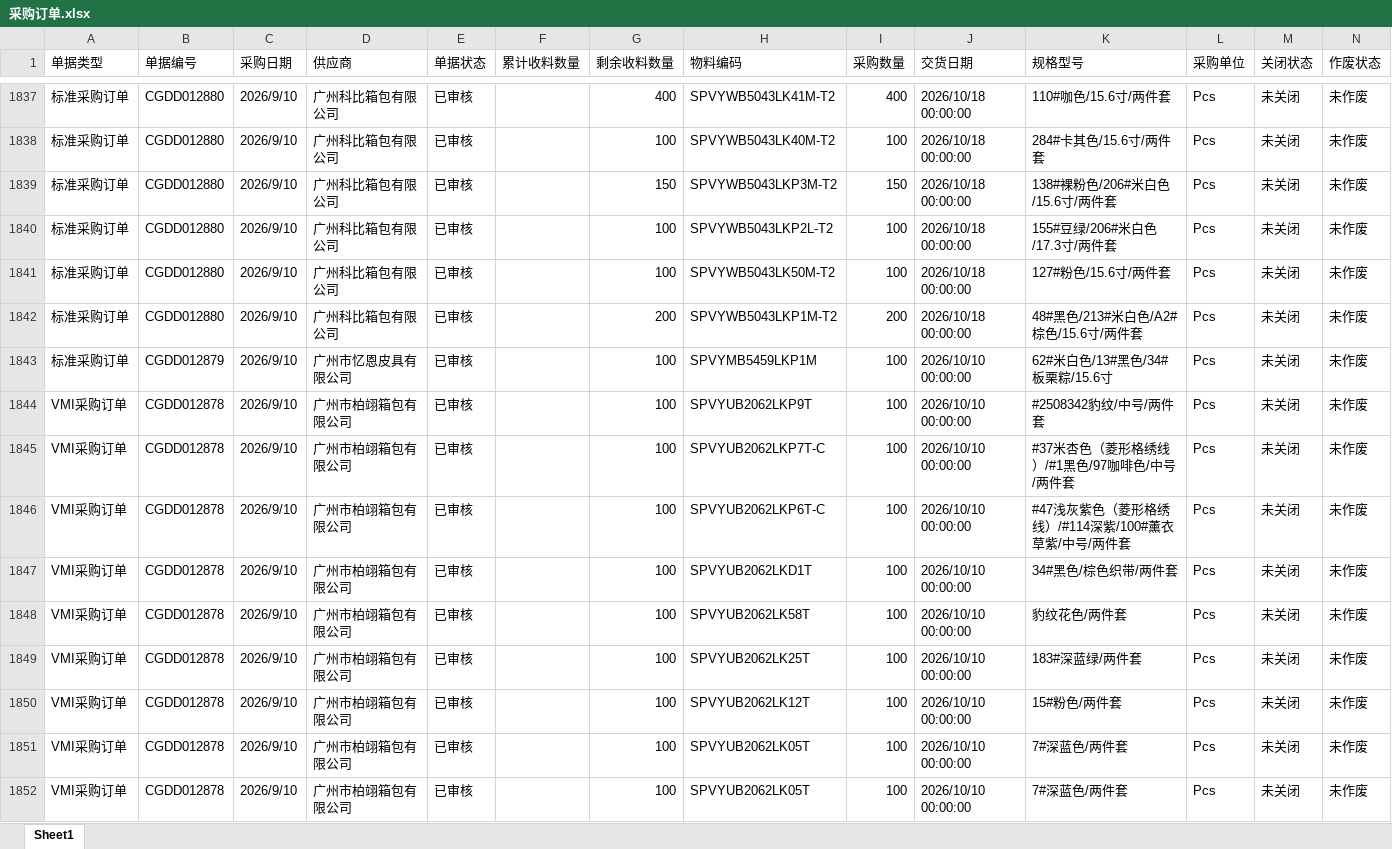
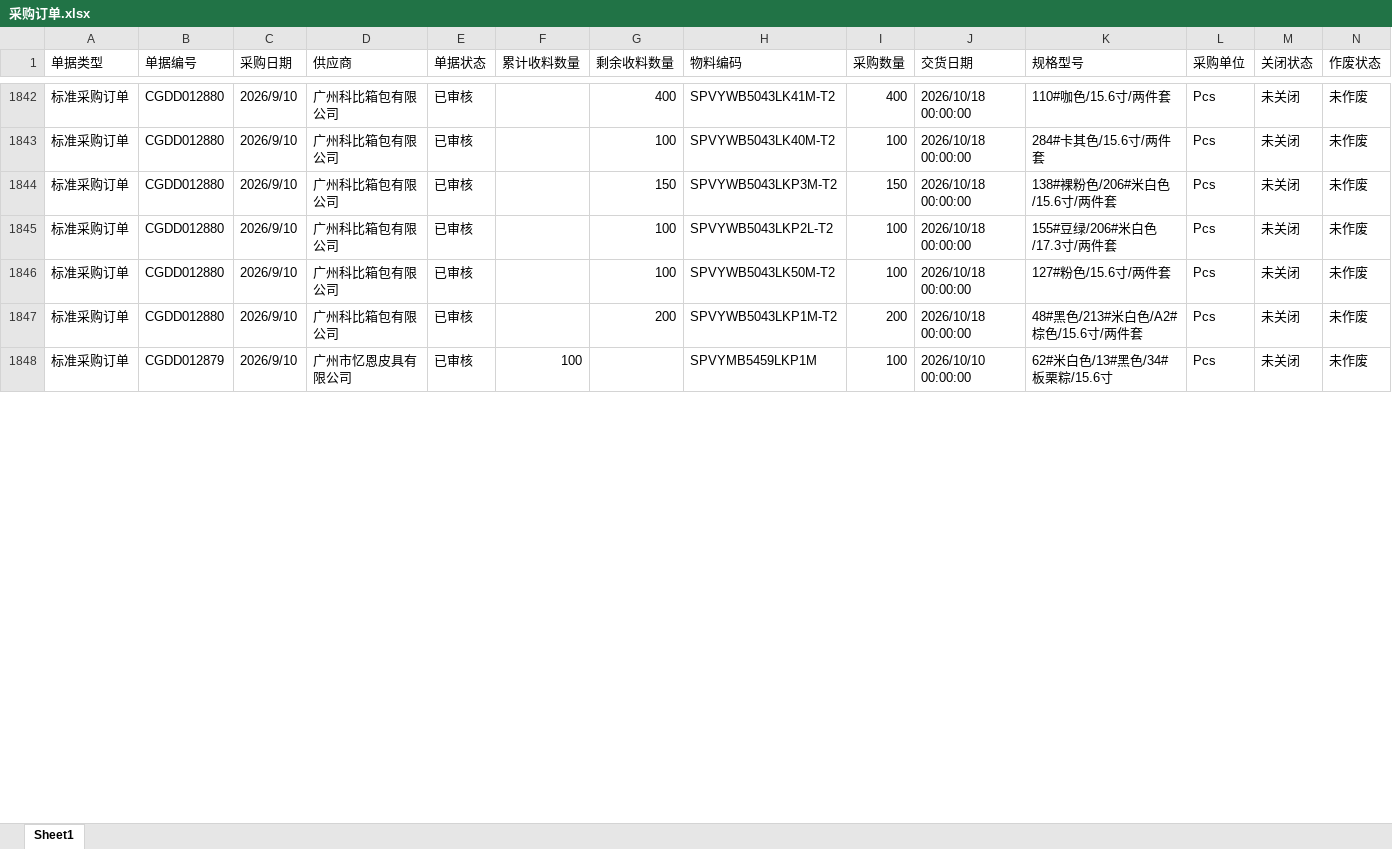
Before and after one commit to yikeqingsongguo/HY.supply-chain-management, an Excel workbook: src/采购订单.xlsx, sheet Sheet1, drawn as a sheet; only a part is shown, gaps mark what is left out; values as stored, in another font and other column widths than the file's, no borders; removed rows and columns are numbered as before the commit, all else as after; rows hold the shown columns only; the diff covers the shown part only; the diff names each change by its address in the sheet, - before the commit and + after, or states it on an @@ line.

```diff
--- a/src/采购订单.xlsx (sheet Sheet1)
+++ b/src/采购订单.xlsx (sheet Sheet1)
-F1848 (累计收料数量): (empty)
+F1848 (累计收料数量): 100
-G1848 (剩余收料数量): 100
+G1848 (剩余收料数量): (empty)
-row 1844: VMI采购订单 | CGDD012878 | 2026/9/10 | 广州市柏翊箱包有限公司 | 已审核 |  | 100 | SPVYUB2062LKP9T | 100 | 2026/10/10 00:00:00 | #2508342豹纹/中号/两件套 | Pcs | 未关闭 | 未作废
-row 1845: VMI采购订单 | CGDD012878 | 2026/9/10 | 广州市柏翊箱包有限公司 | 已审核 |  | 100 | SPVYUB2062LKP7T-C | 100 | 2026/10/10 00:00:00 | #37米杏色（菱形格绣线）/#1黑色/97咖啡色/中号/两件套 | Pcs | 未关闭 | 未作废
-row 1846: VMI采购订单 | CGDD012878 | 2026/9/10 | 广州市柏翊箱包有限公司 | 已审核 |  | 100 | SPVYUB2062LKP6T-C | 100 | 2026/10/10 00:00:00 | #47浅灰紫色（菱形格绣线）/#114深紫/100#薰衣草紫/中号/两件套 | Pcs | 未关闭 | 未作废
-row 1847: VMI采购订单 | CGDD012878 | 2026/9/10 | 广州市柏翊箱包有限公司 | 已审核 |  | 100 | SPVYUB2062LKD1T | 100 | 2026/10/10 00:00:00 | 34#黑色/棕色织带/两件套 | Pcs | 未关闭 | 未作废
-row 1848: VMI采购订单 | CGDD012878 | 2026/9/10 | 广州市柏翊箱包有限公司 | 已审核 |  | 100 | SPVYUB2062LK58T | 100 | 2026/10/10 00:00:00 | 豹纹花色/两件套 | Pcs | 未关闭 | 未作废
-row 1849: VMI采购订单 | CGDD012878 | 2026/9/10 | 广州市柏翊箱包有限公司 | 已审核 |  | 100 | SPVYUB2062LK25T | 100 | 2026/10/10 00:00:00 | 183#深蓝绿/两件套 | Pcs | 未关闭 | 未作废
-row 1850: VMI采购订单 | CGDD012878 | 2026/9/10 | 广州市柏翊箱包有限公司 | 已审核 |  | 100 | SPVYUB2062LK12T | 100 | 2026/10/10 00:00:00 | 15#粉色/两件套 | Pcs | 未关闭 | 未作废
-row 1851: VMI采购订单 | CGDD012878 | 2026/9/10 | 广州市柏翊箱包有限公司 | 已审核 |  | 100 | SPVYUB2062LK05T | 100 | 2026/10/10 00:00:00 | 7#深蓝色/两件套 | Pcs | 未关闭 | 未作废
-row 1852: VMI采购订单 | CGDD012878 | 2026/9/10 | 广州市柏翊箱包有限公司 | 已审核 |  | 100 | SPVYUB2062LK05T | 100 | 2026/10/10 00:00:00 | 7#深蓝色/两件套 | Pcs | 未关闭 | 未作废
```
Also changed, not shown: 11 added rows, 30 removed rows and 472 edited cells elsewhere in this sheet.
